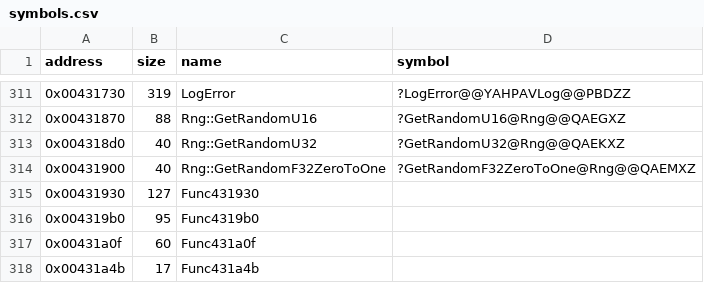
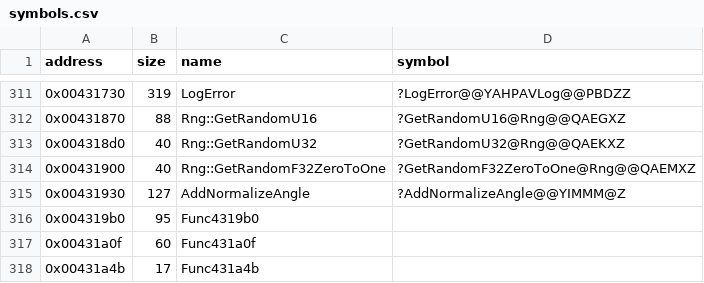
Before and after one commit to Cirno-Labs/th07, a CSV file: config/symbols.csv, drawn as a sheet; only a part is shown, gaps mark what is left out.

Commit message:
Decompile AddNormalizeAngle (0x431930)
Ported from th06 unchanged.

```diff
--- a/config/symbols.csv
+++ b/config/symbols.csv
@@ -314,3 +314,3 @@ address,size,name,symbol
 0x00431900,40,Rng::GetRandomF32ZeroToOne,?GetRandomF32ZeroToOne@Rng@@QAEMXZ
-0x00431930,127,Func431930,
+0x00431930,127,AddNormalizeAngle,?AddNormalizeAngle@@YIMMM@Z
 0x004319b0,95,Func4319b0,
```
Also changed, not shown: 3 other files.
